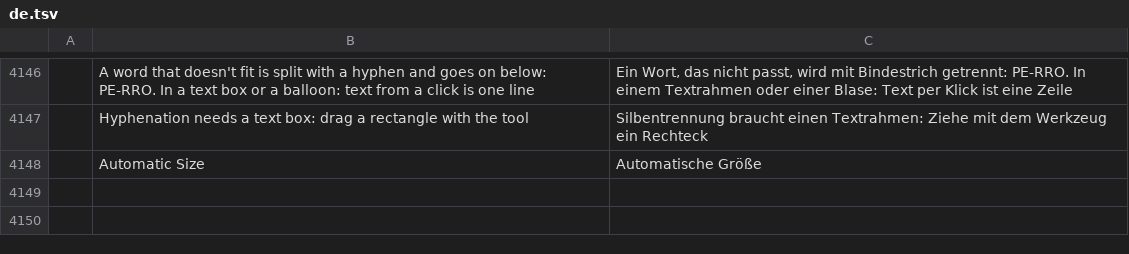
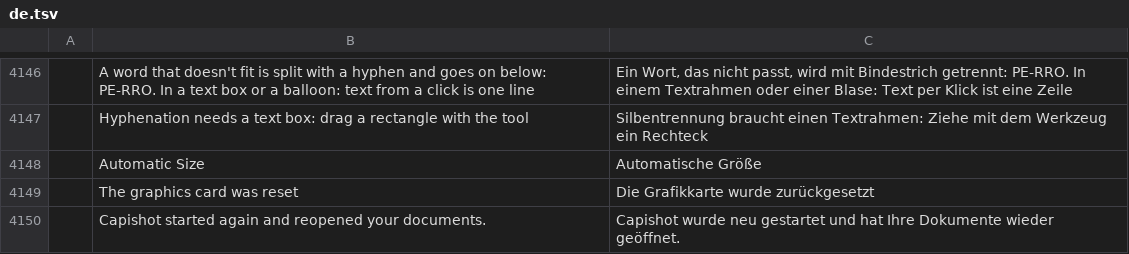
Before and after one commit to ChoqueCastroLD/capishot, a TSV file: crates/ui-egui/src/i18n/de.tsv, drawn as a sheet; only a part is shown, gaps mark what is left out; the diff names each change by its address in the sheet, - before the commit and + after, or states it on an @@ line.

```diff
--- a/crates/ui-egui/src/i18n/de.tsv
+++ b/crates/ui-egui/src/i18n/de.tsv
+row 4149:  | The graphics card was reset | Die Grafikkarte wurde zurückgesetzt
+row 4150:  | Capishot started again and reopened your documents. | Capishot wurde neu gestartet und hat Ihre Dokumente wieder geöffnet.
```
Also changed, not shown: crates/ui-egui/src/i18n/el.tsv, crates/ui-egui/src/i18n/ja.tsv, 22 other files.
